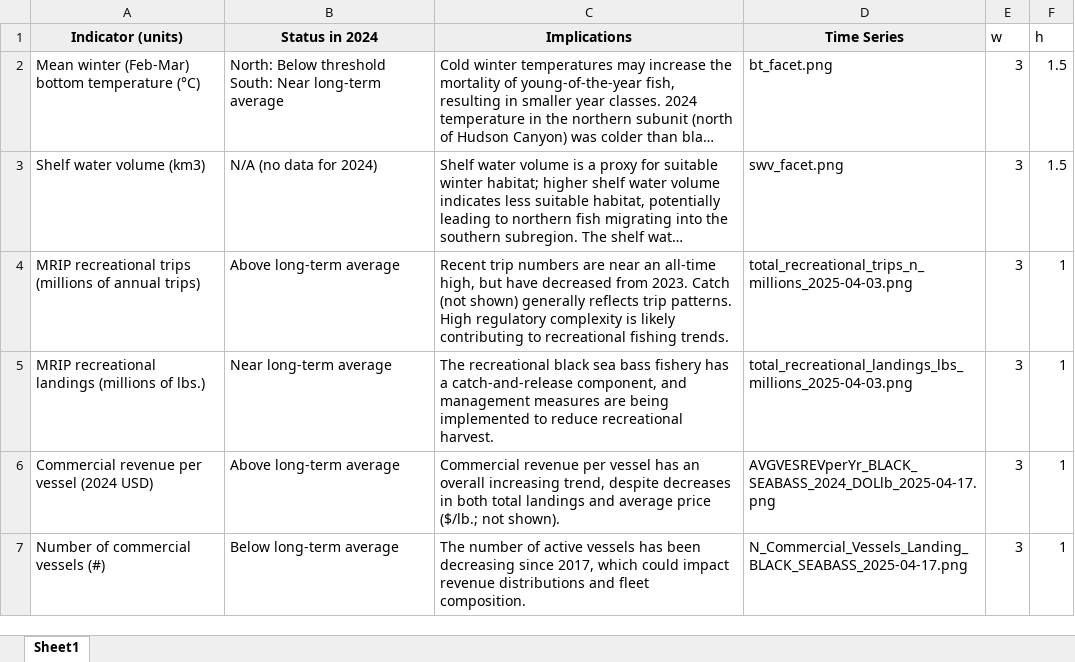
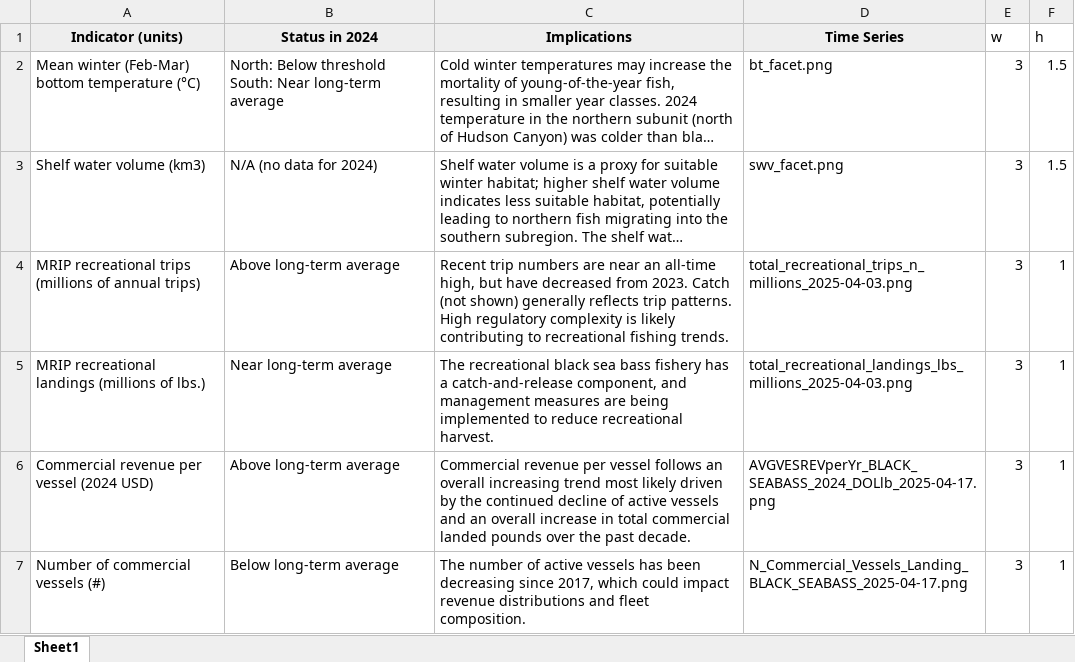
Before and after one commit to NEFSC/READ-EDAB-bsbESP, an Excel workbook: docs/bsb_indicator_table.xlsx, sheet Sheet1, drawn as a sheet; long unchanged cells end in …; values as stored, in another font and other column widths than the file's, no borders; the diff names each change by its address in the sheet, - before the commit and + after, or states it on an @@ line.

```diff
--- a/docs/bsb_indicator_table.xlsx (sheet Sheet1)
+++ b/docs/bsb_indicator_table.xlsx (sheet Sheet1)
-C6 (Implications): …per vessel has an overall increasing trend, despite decreases in both total landings and average price ($/lb.; not shown).
+C6 (Implications): …per vessel follows an overall increasing trend most likely driven by the continued decline of active vessels and an overall increase in total commercial landed pounds over the past decade.
```
Also changed, not shown: 27 other files.
